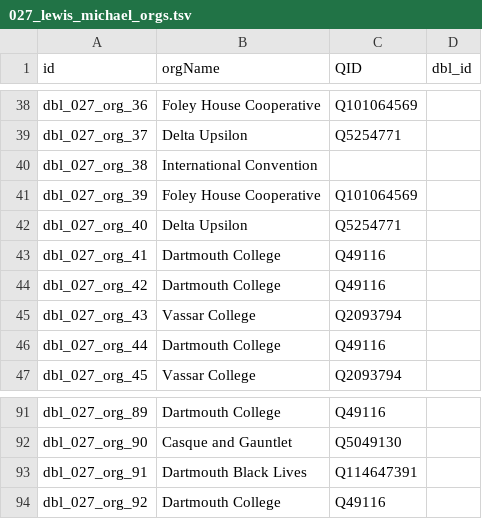
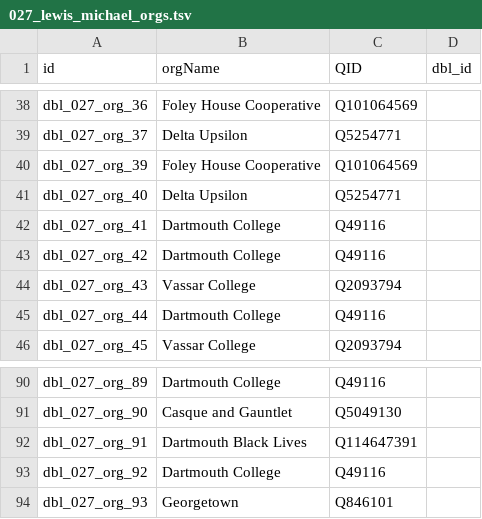
Before and after one commit to Dartmouth-Digital-History-Initiative/DBL-Encoding, a TSV file: tsv/027_lewis_michael_orgs.tsv, drawn as a sheet; only a part is shown, gaps mark what is left out; removed rows and columns are numbered as before the commit, all else as after; the diff names each change by its address in the sheet, - before the commit and + after, or states it on an @@ line.

Commit message:
Update 027_lewis_michael_orgs.tsv

```diff
--- a/tsv/027_lewis_michael_orgs.tsv
+++ b/tsv/027_lewis_michael_orgs.tsv
-row 40: dbl_027_org_38 | International Convention
+row 94: dbl_027_org_93 | Georgetown | Q846101
```
